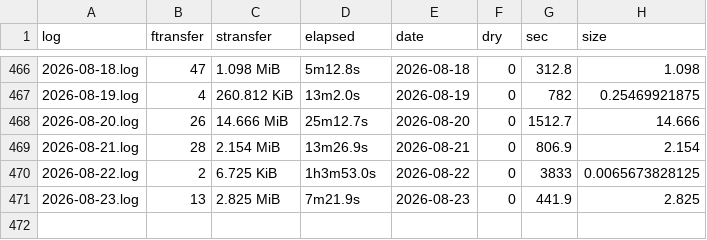
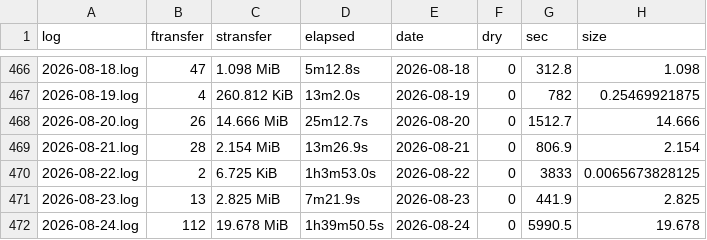
Before and after one commit to svmiller/cloud-logs, a CSV file: log-summary.csv, drawn as a sheet; only a part is shown, gaps mark what is left out; the diff names each change by its address in the sheet, - before the commit and + after, or states it on an @@ line.

Commit message:
Date: 2026-08-25 09:00:33. Hi mom!

```diff
--- a/log-summary.csv
+++ b/log-summary.csv
+row 472: 2026-08-24.log | 112 | 19.678 MiB | 1h39m50.5s | 2026-08-24 | 0 | 5990.5 | 19.678
```
Also changed, not shown: 4 other files.
